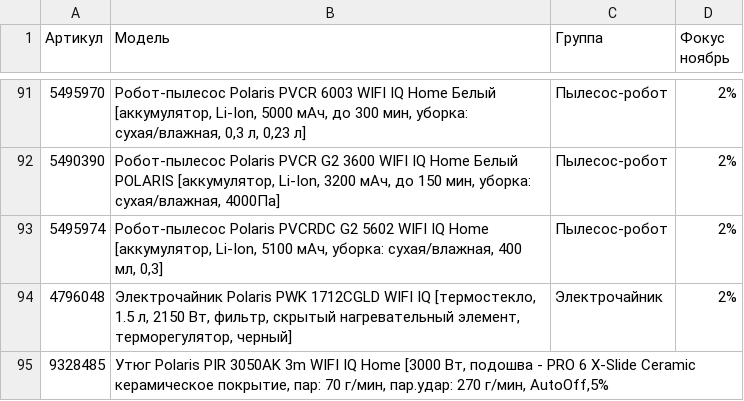
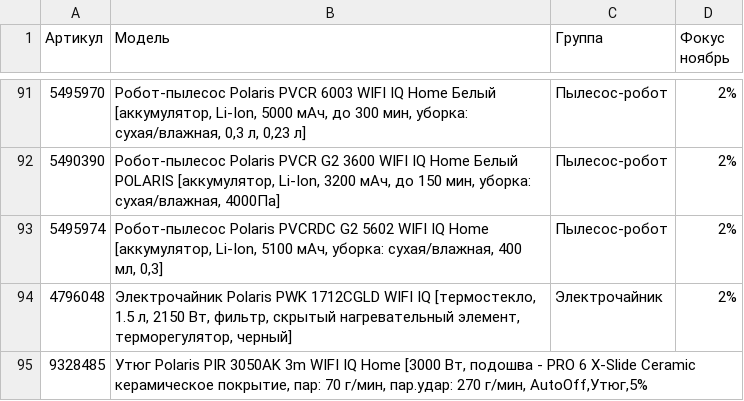
Before and after one commit to regionalbarnaul/Test-data, a CSV file: Test.csv, drawn as a sheet; only a part is shown, gaps mark what is left out.

Commit message:
Update Test.csv

```diff
--- a/Test.csv
+++ b/Test.csv
@@ -94,3 +94,3 @@
 4796048,"Электрочайник Polaris PWK 1712CGLD WIFI IQ [термостекло, 1.5 л, 2150 Вт, фильтр, скрытый нагревательный элемент, терморегулятор, черный]",Электрочайник,2%
-9328485," Утюг Polaris PIR 3050AK 3m WIFI IQ Home [3000 Вт, подошва - PRO 6 X-Slide Ceramic керамическое покрытие, пар: 70 г/мин, пар.удар: 270 г/мин, AutoOff,5%
-
+9328485," Утюг Polaris PIR 3050AK 3m WIFI IQ Home [3000 Вт, подошва - PRO 6 X-Slide Ceramic керамическое покрытие, пар: 70 г/мин, пар.удар: 270 г/мин, AutoOff,Утюг,5%
+
```
